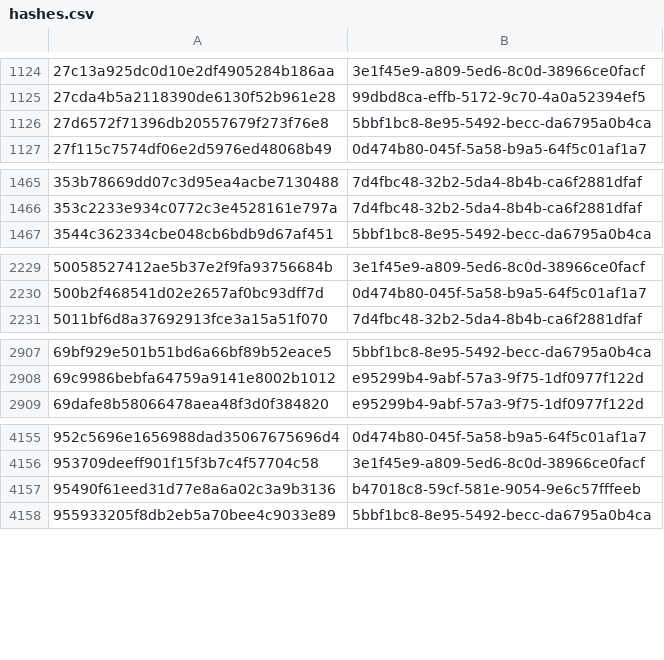
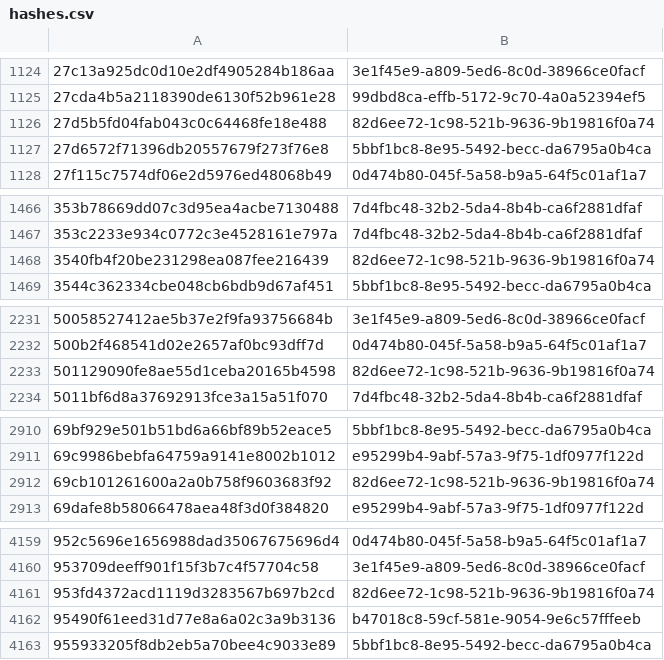
Before and after one commit to AliceGrey/ferromagnet-feed, a CSV file: misp/hashes.csv, drawn as a sheet; only a part is shown, gaps mark what is left out; the diff covers the shown part only.

```diff
--- a/misp/hashes.csv
+++ b/misp/hashes.csv
@@ -1125,2 +1125,3 @@
 27cda4b5a2118390de6130f52b961e28,99dbd8ca-effb-5172-9c70-4a0a52394ef5
+27d5b5fd04fab043c0c64468fe18e488,82d6ee72-1c98-521b-9636-9b19816f0a74
 27d6572f71396db20557679f273f76e8,5bbf1bc8-8e95-5492-becc-da6795a0b4ca
@@ -1466,2 +1467,3 @@
 353c2233e934c0772c3e4528161e797a,7d4fbc48-32b2-5da4-8b4b-ca6f2881dfaf
+3540fb4f20be231298ea087fee216439,82d6ee72-1c98-521b-9636-9b19816f0a74
 3544c362334cbe048cb6bdb9d67af451,5bbf1bc8-8e95-5492-becc-da6795a0b4ca
@@ -2230,2 +2232,3 @@
 500b2f468541d02e2657af0bc93dff7d,0d474b80-045f-5a58-b9a5-64f5c01af1a7
+501129090fe8ae55d1ceba20165b4598,82d6ee72-1c98-521b-9636-9b19816f0a74
 5011bf6d8a37692913fce3a15a51f070,7d4fbc48-32b2-5da4-8b4b-ca6f2881dfaf
@@ -2908,2 +2911,3 @@
 69c9986bebfa64759a9141e8002b1012,e95299b4-9abf-57a3-9f75-1df0977f122d
+69cb101261600a2a0b758f9603683f92,82d6ee72-1c98-521b-9636-9b19816f0a74
 69dafe8b58066478aea48f3d0f384820,e95299b4-9abf-57a3-9f75-1df0977f122d
@@ -4156,2 +4160,3 @@
 953709deeff901f15f3b7c4f57704c58,3e1f45e9-a809-5ed6-8c0d-38966ce0facf
+953fd4372acd1119d3283567b697b2cd,82d6ee72-1c98-521b-9636-9b19816f0a74
 95490f61eed31d77e8a6a02c3a9b3136,b47018c8-59cf-581e-9054-9e6c57fffeeb
```
Also changed, not shown: 1 added row elsewhere in this file, 32 other files.
